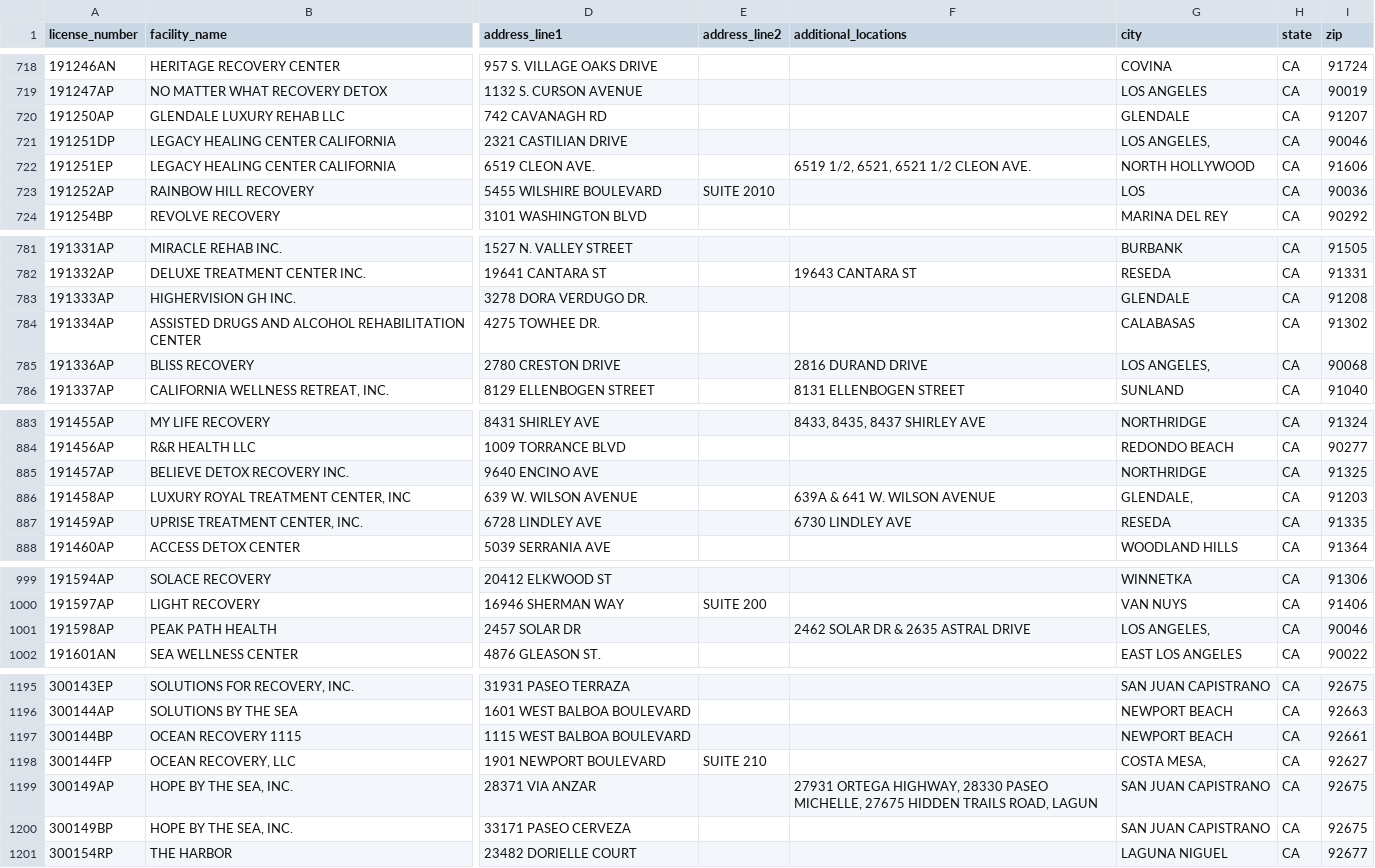
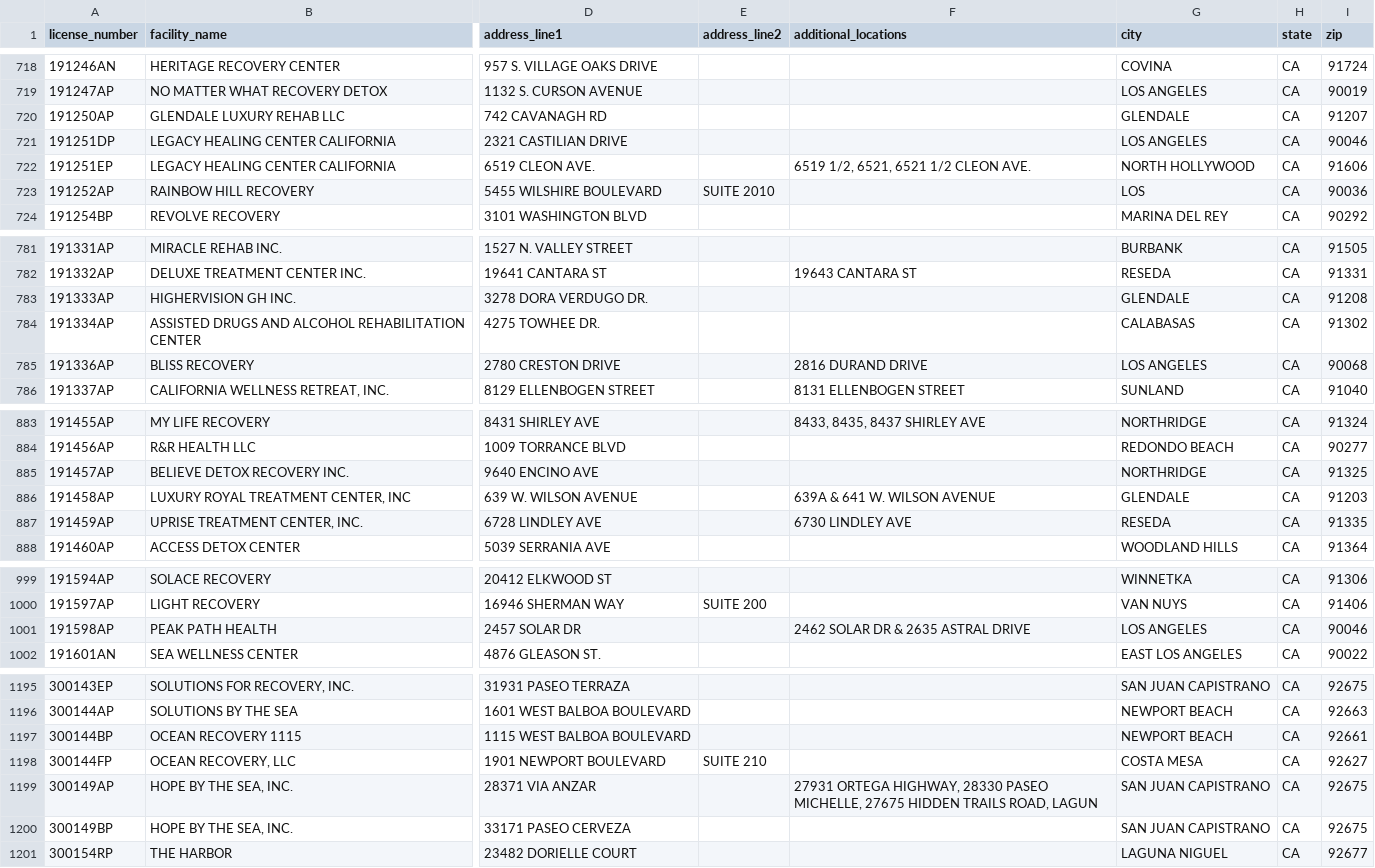
Before and after one commit to bestrehabs/california-treatment-facility-licenses, a CSV file: data/facilities.csv, drawn as a sheet; only a part is shown, gaps mark what is left out; the diff covers the shown part only; the diff names each change by its address in the sheet, - before the commit and + after, or states it on an @@ line.

Commit message:
Generate README tables from data and clean trailing commas in city names

```diff
--- a/data/facilities.csv
+++ b/data/facilities.csv
-G721 (city): LOS ANGELES,
+G721 (city): LOS ANGELES
-G785 (city): LOS ANGELES,
+G785 (city): LOS ANGELES
-G886 (city): GLENDALE,
+G886 (city): GLENDALE
-G1001 (city): LOS ANGELES,
+G1001 (city): LOS ANGELES
-G1198 (city): COSTA MESA,
+G1198 (city): COSTA MESA
```
Also changed, not shown: 11 edited cells elsewhere in this file, 7 other files.
